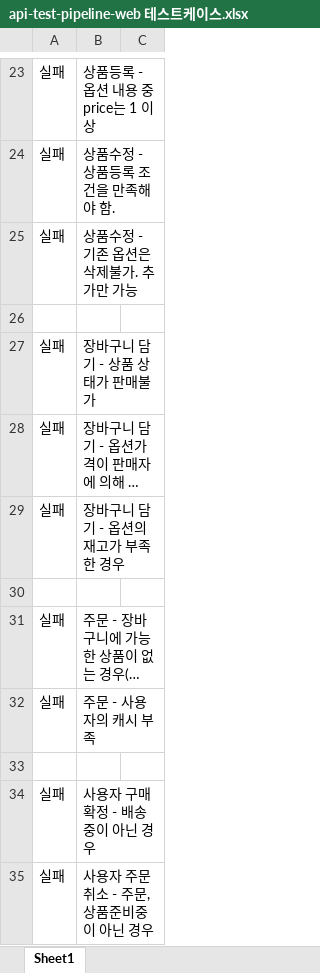
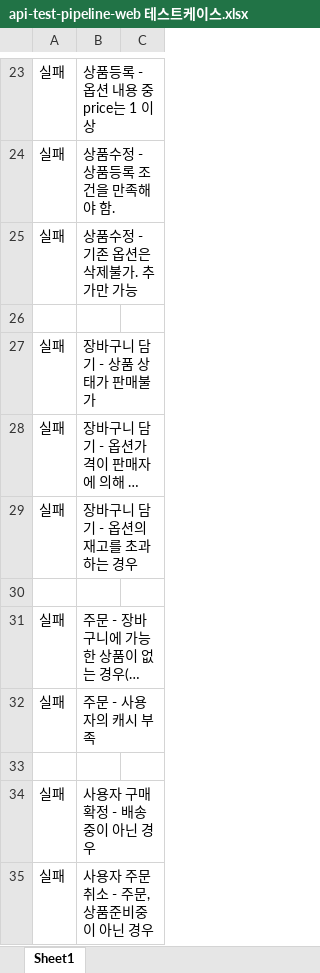
Before and after one commit to electro9666/api-test-pipeline-web, an Excel workbook: api-test-pipeline-web 테스트케이스.xlsx, sheet Sheet1, drawn as a sheet; only a part is shown, gaps mark what is left out; long unchanged cells end in …; values as stored, in another font and other column widths than the file's, no borders; the diff names each change by its address in the sheet, - before the commit and + after, or states it on an @@ line.

Commit message:
add test case 장바구니

```diff
--- a/api-test-pipeline-web 테스트케이스.xlsx (sheet Sheet1)
+++ b/api-test-pipeline-web 테스트케이스.xlsx (sheet Sheet1)
-B29: 장바구니 담기 - 옵션의 재고가 부족한 경우
+B29: 장바구니 담기 - 옵션의 재고를 초과하는 경우
```
Also changed, not shown: 6 other files.
